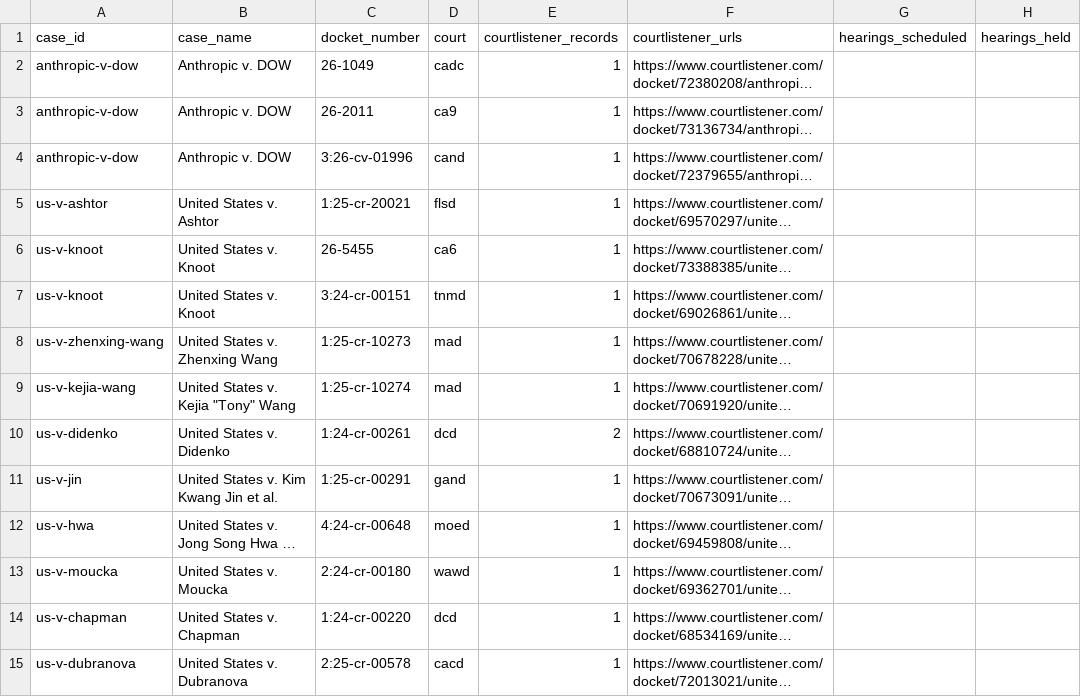
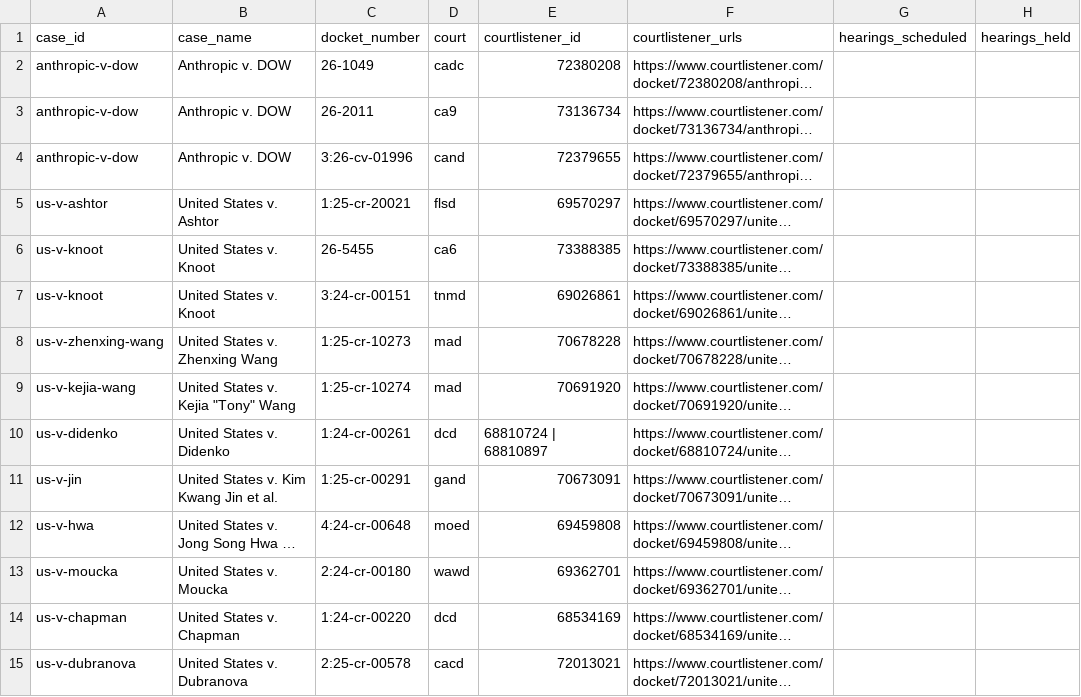
Before and after one commit to seanthegeek/case-calendar, a CSV file: model-comparison/ground_truth.template.csv, drawn as a sheet; only a part is shown; long unchanged cells end in …; the diff covers the shown part only; the diff names each change by its address in the sheet, - before the commit and + after, or states it on an @@ line.

```diff
--- a/model-comparison/ground_truth.template.csv
+++ b/model-comparison/ground_truth.template.csv
-E1: courtlistener_records
+E1: courtlistener_id
-E2 (courtlistener_id): 1
+E2 (courtlistener_id): 72380208
-E3 (courtlistener_id): 1
+E3 (courtlistener_id): 73136734
-E4 (courtlistener_id): 1
+E4 (courtlistener_id): 72379655
-E5 (courtlistener_id): 1
+E5 (courtlistener_id): 69570297
-E6 (courtlistener_id): 1
+E6 (courtlistener_id): 73388385
-E7 (courtlistener_id): 1
+E7 (courtlistener_id): 69026861
-E8 (courtlistener_id): 1
+E8 (courtlistener_id): 70678228
-E9 (courtlistener_id): 1
+E9 (courtlistener_id): 70691920
-E10 (courtlistener_id): 2
+E10 (courtlistener_id): 68810724 | 68810897
-E11 (courtlistener_id): 1
+E11 (courtlistener_id): 70673091
-E12 (courtlistener_id): 1
+E12 (courtlistener_id): 69459808
-E13 (courtlistener_id): 1
+E13 (courtlistener_id): 69362701
-E14 (courtlistener_id): 1
+E14 (courtlistener_id): 68534169
-E15 (courtlistener_id): 1
+E15 (courtlistener_id): 72013021
```
Also changed, not shown: 20 edited cells elsewhere in this file, 1 other file.
